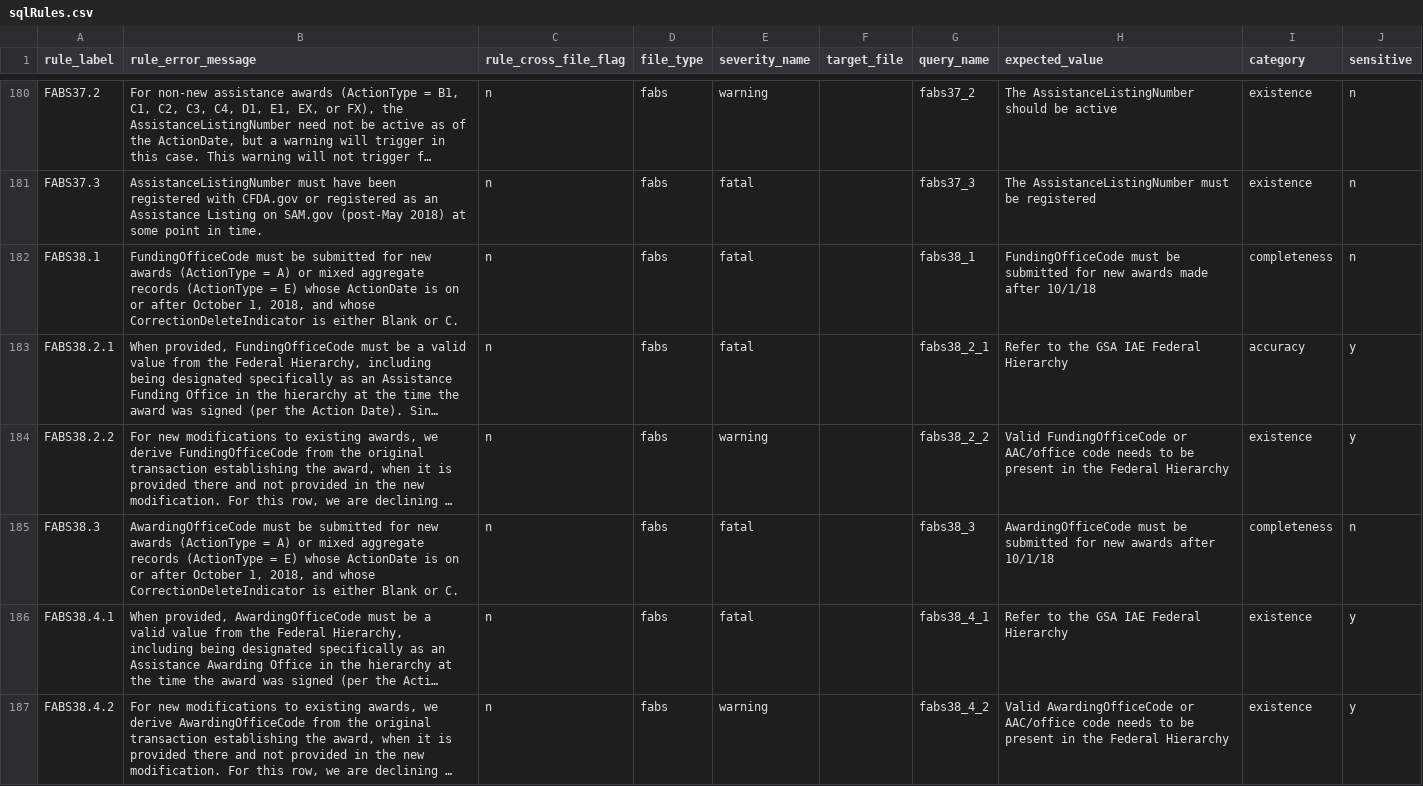
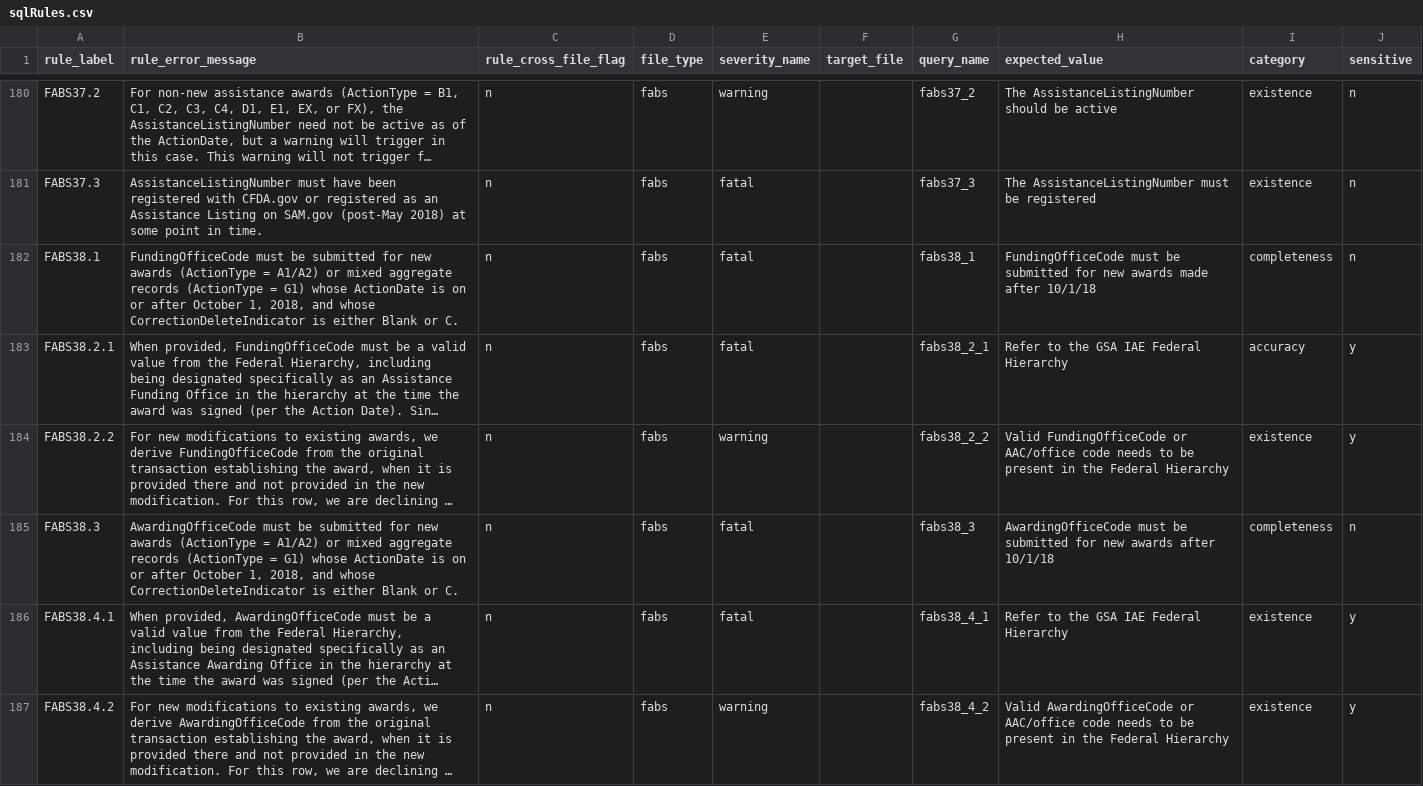
Before and after one commit to fedspendingtransparency/data-act-broker-backend, a CSV file: dataactvalidator/config/sqlrules/sqlRules.csv, drawn as a sheet; only a part is shown, gaps mark what is left out; long unchanged cells end in …; the diff names each change by its address in the sheet, - before the commit and + after, or states it on an @@ line.

Commit message:
Update FABS38 rules for new ActionTypes

```diff
--- a/dataactvalidator/config/sqlrules/sqlRules.csv
+++ b/dataactvalidator/config/sqlrules/sqlRules.csv
-B182 (rule_error_message): …(ActionType = A) or mixed aggregate records (ActionType = E) whose ActionDate…
+B182 (rule_error_message): …(ActionType = A1/A2) or mixed aggregate records (ActionType = G1) whose ActionDate…
-B185 (rule_error_message): …(ActionType = A) or mixed aggregate records (ActionType = E) whose ActionDate…
+B185 (rule_error_message): …(ActionType = A1/A2) or mixed aggregate records (ActionType = G1) whose ActionDate…
```
Also changed, not shown: 4 other files.
